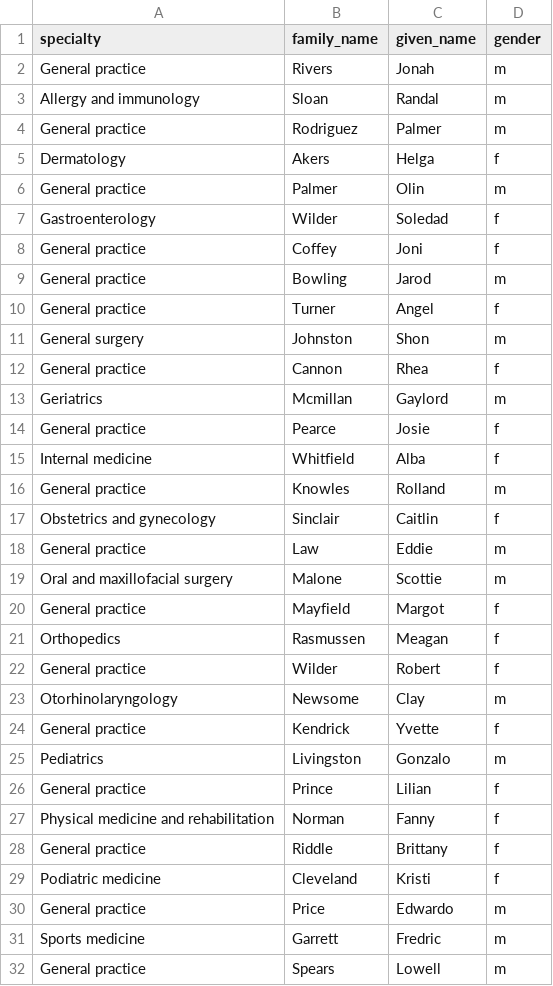
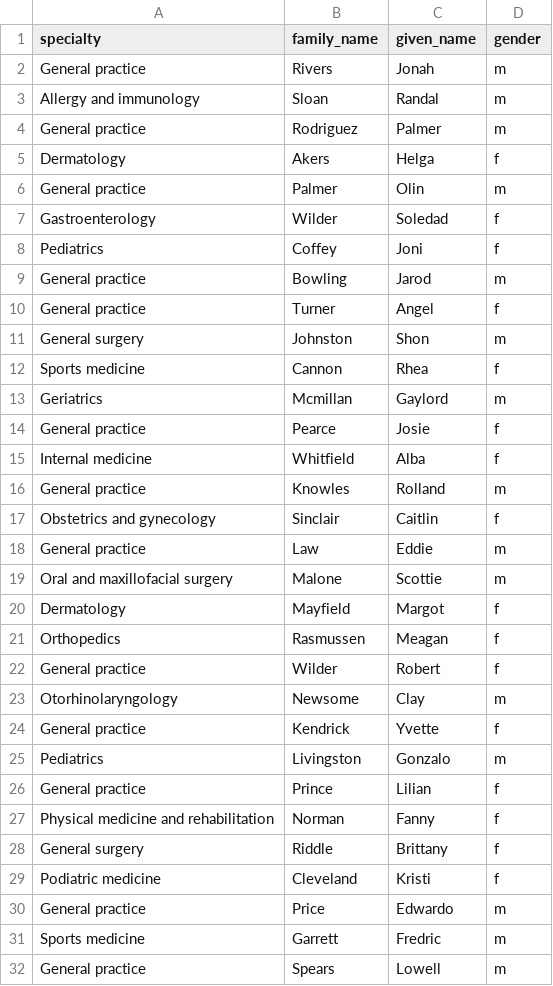
Before and after one commit to ga-wdi-boston/mongodb-crud, a CSV file: data/doctors.csv, drawn as a sheet; only a part is shown.

```diff
--- a/data/doctors.csv
+++ b/data/doctors.csv
@@ -7,3 +7,3 @@ General practice,Palmer,Olin,m
 Gastroenterology,Wilder,Soledad,f
-General practice,Coffey,Joni,f
+Pediatrics,Coffey,Joni,f
 General practice,Bowling,Jarod,m
@@ -11,3 +11,3 @@ General practice,Turner,Angel,f
 General surgery,Johnston,Shon,m
-General practice,Cannon,Rhea,f
+Sports medicine,Cannon,Rhea,f
 Geriatrics,Mcmillan,Gaylord,m
@@ -19,3 +19,3 @@ General practice,Law,Eddie,m
 Oral and maxillofacial surgery,Malone,Scottie,m
-General practice,Mayfield,Margot,f
+Dermatology,Mayfield,Margot,f
 Orthopedics,Rasmussen,Meagan,f
@@ -27,3 +27,3 @@ General practice,Prince,Lilian,f
 Physical medicine and rehabilitation,Norman,Fanny,f
-General practice,Riddle,Brittany,f
+General surgery,Riddle,Brittany,f
 Podiatric medicine,Cleveland,Kristi,f
```
Also changed, not shown: 20 other files.
